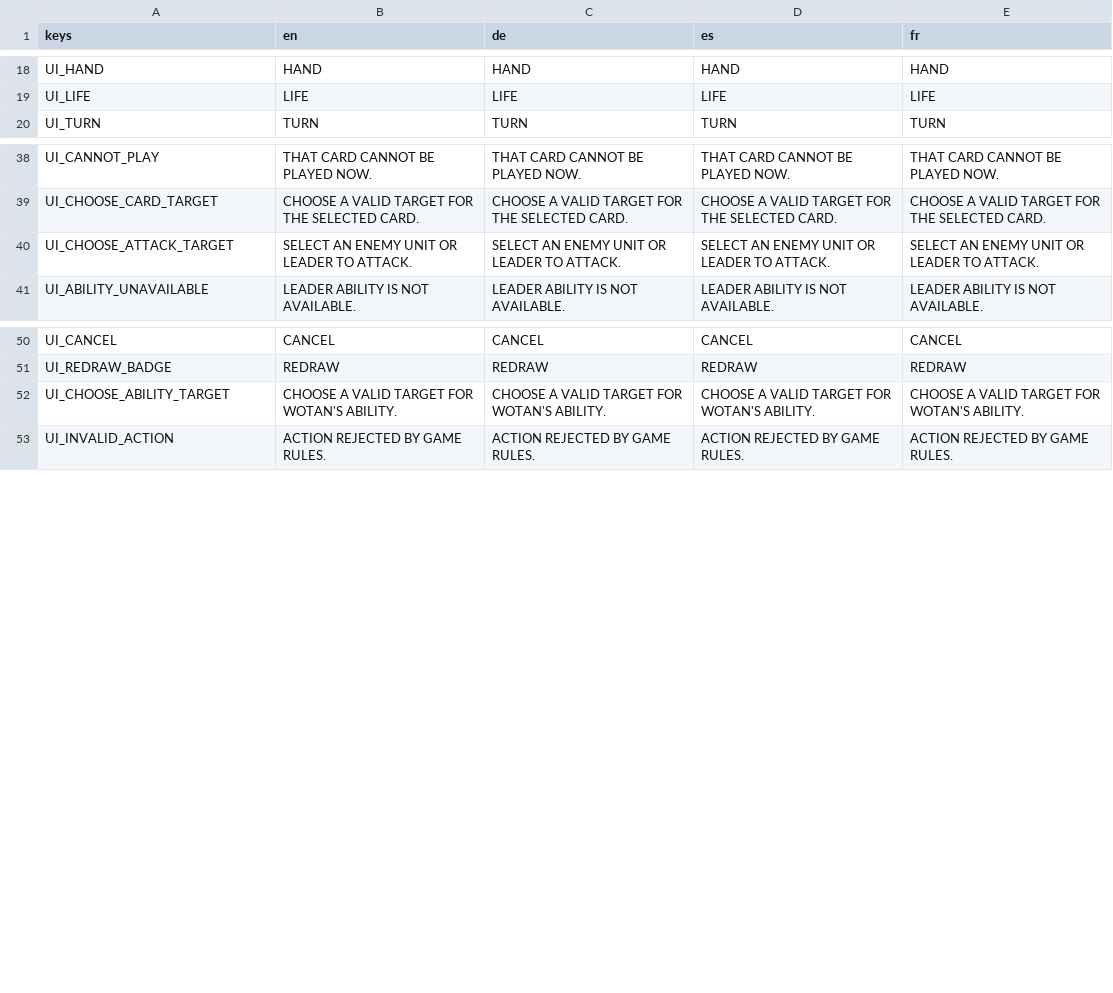
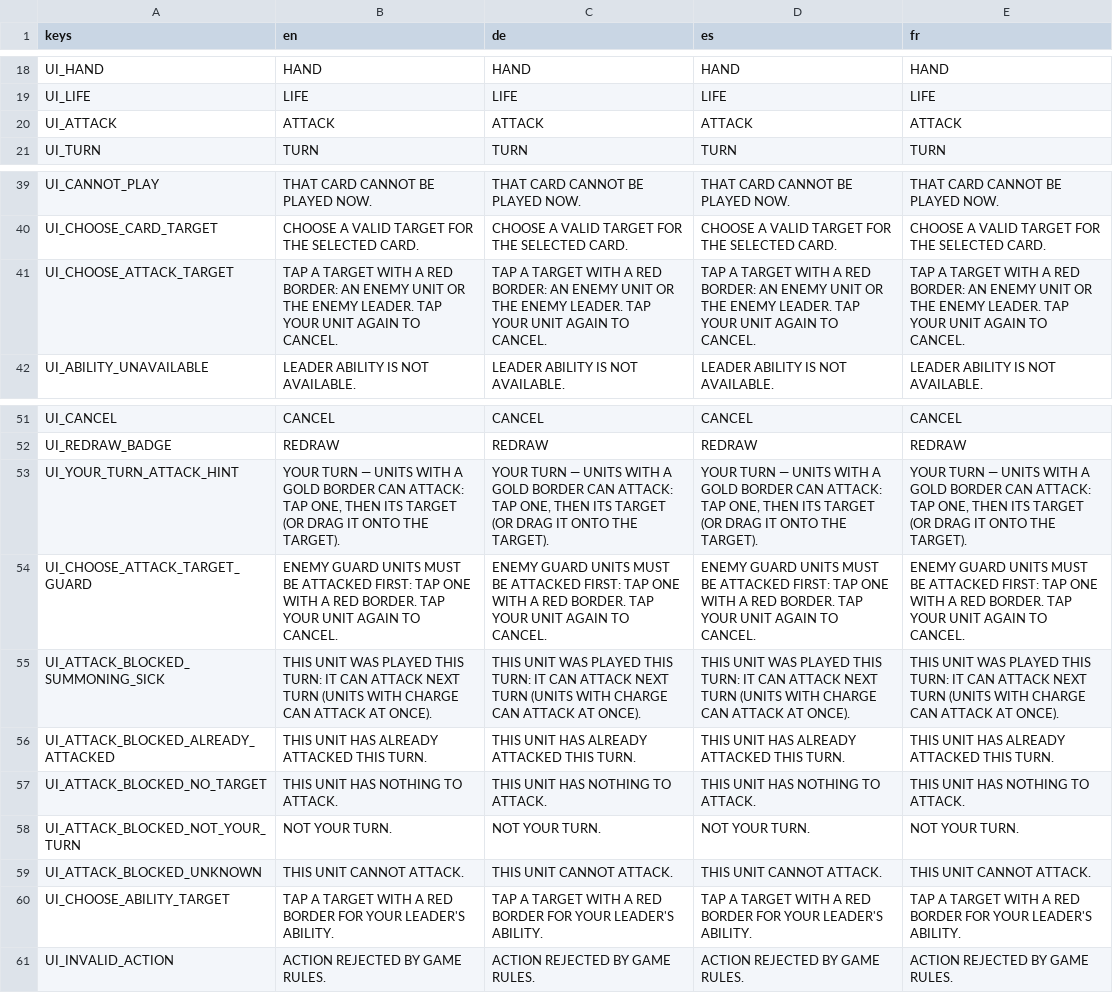
Before and after one commit to TuntematonSotilas/nothung, a CSV file: game/localization/strings.csv, drawn as a sheet; only a part is shown, gaps mark what is left out.

```diff
--- a/game/localization/strings.csv
+++ b/game/localization/strings.csv
@@ -19,2 +19,3 @@
 "UI_LIFE","LIFE","LIFE","LIFE","LIFE"
+"UI_ATTACK","ATTACK","ATTACK","ATTACK","ATTACK"
 "UI_TURN","TURN","TURN","TURN","TURN"
@@ -39,3 +40,3 @@
 "UI_CHOOSE_CARD_TARGET","CHOOSE A VALID TARGET FOR THE SELECTED CARD.","CHOOSE A VALID TARGET FOR THE SELECTED CARD.","CHOOSE A VALID TARGET FOR THE SELECTED CARD.","CHOOSE A VALID TARGET FOR THE SELECTED CARD."
-"UI_CHOOSE_ATTACK_TARGET","SELECT AN ENEMY UNIT OR LEADER TO ATTACK.","SELECT AN ENEMY UNIT OR LEADER TO ATTACK.","SELECT AN ENEMY UNIT OR LEADER TO ATTACK.","SELECT AN ENEMY UNIT OR LEADER TO ATTACK."
+"UI_CHOOSE_ATTACK_TARGET","TAP A TARGET WITH A RED BORDER: AN ENEMY UNIT OR THE ENEMY LEADER. TAP YOUR UNIT AGAIN TO CANCEL.","TAP A TARGET WITH A RED BORDER: AN ENEMY UNIT OR THE ENEMY LEADER. TAP YOUR UNIT AGAIN TO CANCEL.","TAP A TARGET WITH A RED BORDER: AN ENEMY UNIT OR THE ENEMY LEADER. TAP YOUR UNIT AGAIN TO CANCEL.","TAP A TARGET WITH A RED BORDER: AN ENEMY UNIT OR THE ENEMY LEADER. TAP YOUR UNIT AGAIN TO CANCEL."
 "UI_ABILITY_UNAVAILABLE","LEADER ABILITY IS NOT AVAILABLE.","LEADER ABILITY IS NOT AVAILABLE.","LEADER ABILITY IS NOT AVAILABLE.","LEADER ABILITY IS NOT AVAILABLE."
@@ -51,3 +52,10 @@
 "UI_REDRAW_BADGE","REDRAW","REDRAW","REDRAW","REDRAW"
-"UI_CHOOSE_ABILITY_TARGET","CHOOSE A VALID TARGET FOR WOTAN'S ABILITY.","CHOOSE A VALID TARGET FOR WOTAN'S ABILITY.","CHOOSE A VALID TARGET FOR WOTAN'S ABILITY.","CHOOSE A VALID TARGET FOR WOTAN'S ABILITY."
+"UI_YOUR_TURN_ATTACK_HINT","YOUR TURN — UNITS WITH A GOLD BORDER CAN ATTACK: TAP ONE, THEN ITS TARGET (OR DRAG IT ONTO THE TARGET).","YOUR TURN — UNITS WITH A GOLD BORDER CAN ATTACK: TAP ONE, THEN ITS TARGET (OR DRAG IT ONTO THE TARGET).","YOUR TURN — UNITS WITH A GOLD BORDER CAN ATTACK: TAP ONE, THEN ITS TARGET (OR DRAG IT ONTO THE TARGET).","YOUR TURN — UNITS WITH A GOLD BORDER CAN ATTACK: TAP ONE, THEN ITS TARGET (OR DRAG IT ONTO THE TARGET)."
+"UI_CHOOSE_ATTACK_TARGET_GUARD","ENEMY GUARD UNITS MUST BE ATTACKED FIRST: TAP ONE WITH A RED BORDER. TAP YOUR UNIT AGAIN TO CANCEL.","ENEMY GUARD UNITS MUST BE ATTACKED FIRST: TAP ONE WITH A RED BORDER. TAP YOUR UNIT AGAIN TO CANCEL.","ENEMY GUARD UNITS MUST BE ATTACKED FIRST: TAP ONE WITH A RED BORDER. TAP YOUR UNIT AGAIN TO CANCEL.","ENEMY GUARD UNITS MUST BE ATTACKED FIRST: TAP ONE WITH A RED BORDER. TAP YOUR UNIT AGAIN TO CANCEL."
+"UI_ATTACK_BLOCKED_SUMMONING_SICK","THIS UNIT WAS PLAYED THIS TURN: IT CAN ATTACK NEXT TURN (UNITS WITH CHARGE CAN ATTACK AT ONCE).","THIS UNIT WAS PLAYED THIS TURN: IT CAN ATTACK NEXT TURN (UNITS WITH CHARGE CAN ATTACK AT ONCE).","THIS UNIT WAS PLAYED THIS TURN: IT CAN ATTACK NEXT TURN (UNITS WITH CHARGE CAN ATTACK AT ONCE).","THIS UNIT WAS PLAYED THIS TURN: IT CAN ATTACK NEXT TURN (UNITS WITH CHARGE CAN ATTACK AT ONCE)."
+"UI_ATTACK_BLOCKED_ALREADY_ATTACKED","THIS UNIT HAS ALREADY ATTACKED THIS TURN.","THIS UNIT HAS ALREADY ATTACKED THIS TURN.","THIS UNIT HAS ALREADY ATTACKED THIS TURN.","THIS UNIT HAS ALREADY ATTACKED THIS TURN."
+"UI_ATTACK_BLOCKED_NO_TARGET","THIS UNIT HAS NOTHING TO ATTACK.","THIS UNIT HAS NOTHING TO ATTACK.","THIS UNIT HAS NOTHING TO ATTACK.","THIS UNIT HAS NOTHING TO ATTACK."
+"UI_ATTACK_BLOCKED_NOT_YOUR_TURN","NOT YOUR TURN.","NOT YOUR TURN.","NOT YOUR TURN.","NOT YOUR TURN."
+"UI_ATTACK_BLOCKED_UNKNOWN","THIS UNIT CANNOT ATTACK.","THIS UNIT CANNOT ATTACK.","THIS UNIT CANNOT ATTACK.","THIS UNIT CANNOT ATTACK."
+"UI_CHOOSE_ABILITY_TARGET","TAP A TARGET WITH A RED BORDER FOR YOUR LEADER'S ABILITY.","TAP A TARGET WITH A RED BORDER FOR YOUR LEADER'S ABILITY.","TAP A TARGET WITH A RED BORDER FOR YOUR LEADER'S ABILITY.","TAP A TARGET WITH A RED BORDER FOR YOUR LEADER'S ABILITY."
 "UI_INVALID_ACTION","ACTION REJECTED BY GAME RULES.","ACTION REJECTED BY GAME RULES.","ACTION REJECTED BY GAME RULES.","ACTION REJECTED BY GAME RULES."
```
Also changed, not shown: 15 other files.
